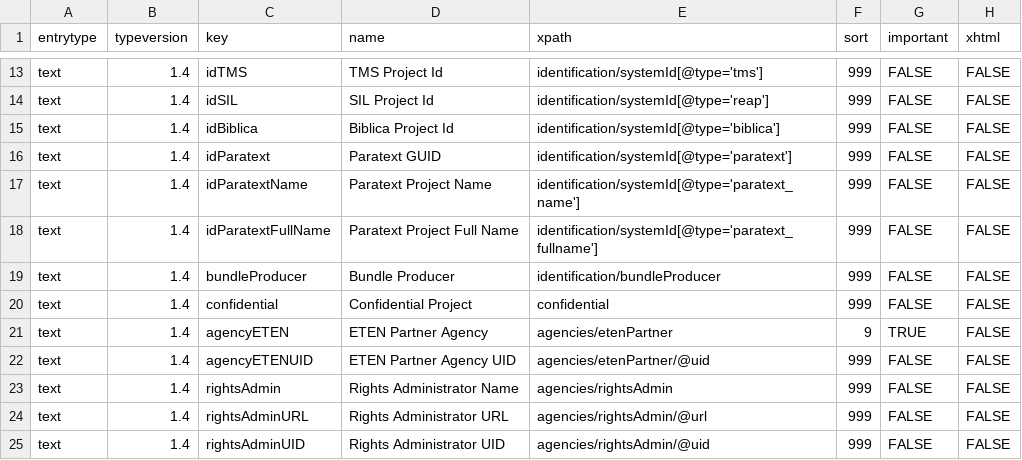
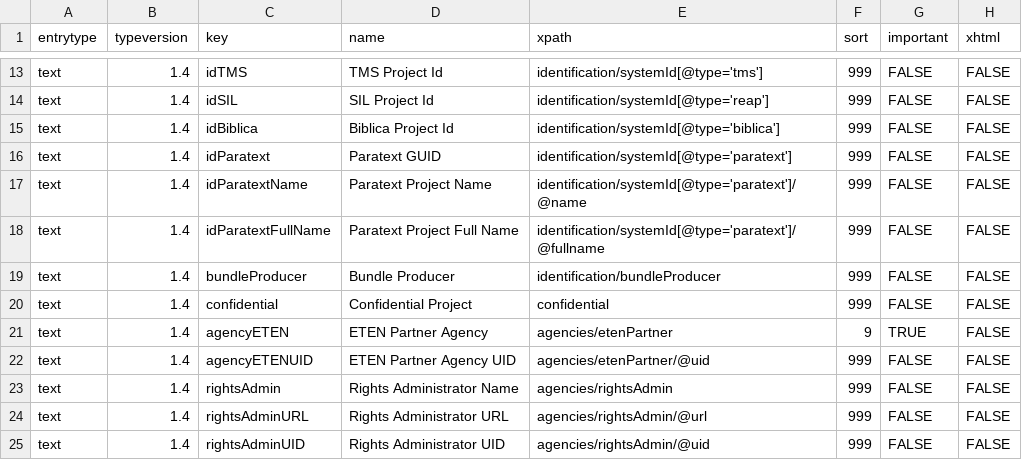
Before and after one commit to ubsicap/dbl-archive-validation, a CSV file: source/text/1.4/metadatakeys.csv, drawn as a sheet; only a part is shown, gaps mark what is left out.

Commit message:
update metadatakeys.csv for change in paratext name/fullname

```diff
--- a/source/text/1.4/metadatakeys.csv
+++ b/source/text/1.4/metadatakeys.csv
@@ -16,4 +16,4 @@ text,1.4,idBiblica,Biblica Project Id,identification/systemId[@type='biblica'],9
 text,1.4,idParatext,Paratext GUID,identification/systemId[@type='paratext'],999,FALSE,FALSE
-text,1.4,idParatextName,Paratext Project Name,identification/systemId[@type='paratext_name'],999,FALSE,FALSE
-text,1.4,idParatextFullName,Paratext Project Full Name,identification/systemId[@type='paratext_fullname'],999,FALSE,FALSE
+text,1.4,idParatextName,Paratext Project Name,identification/systemId[@type='paratext']/@name,999,FALSE,FALSE
+text,1.4,idParatextFullName,Paratext Project Full Name,identification/systemId[@type='paratext']/@fullname,999,FALSE,FALSE
 text,1.4,bundleProducer,Bundle Producer,identification/bundleProducer,999,FALSE,FALSE
```
